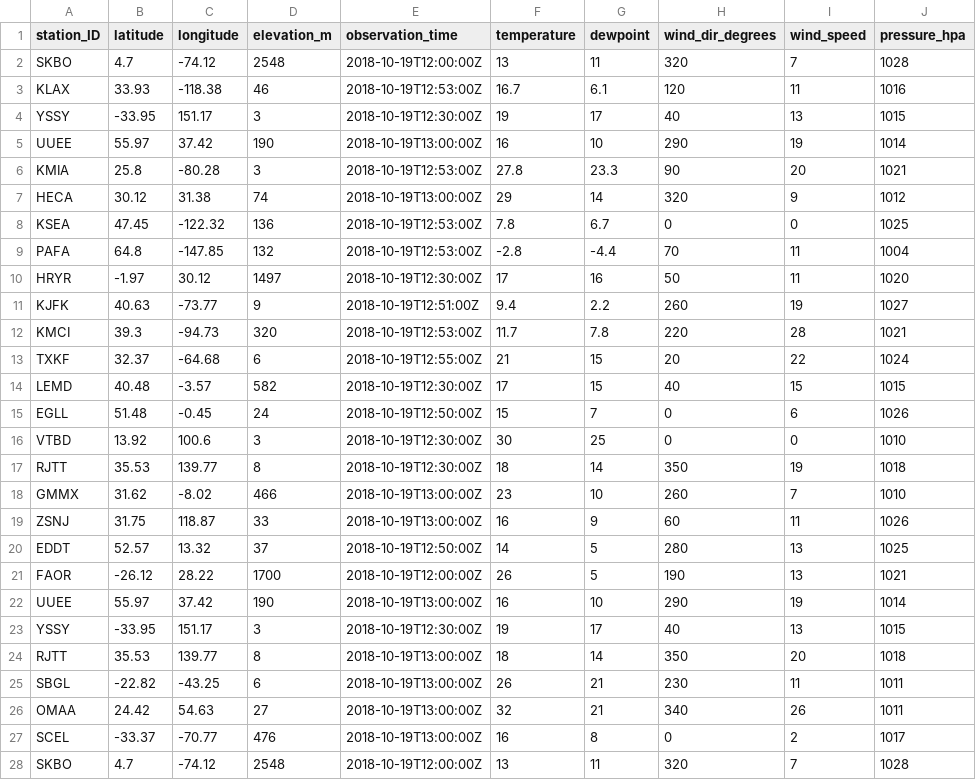
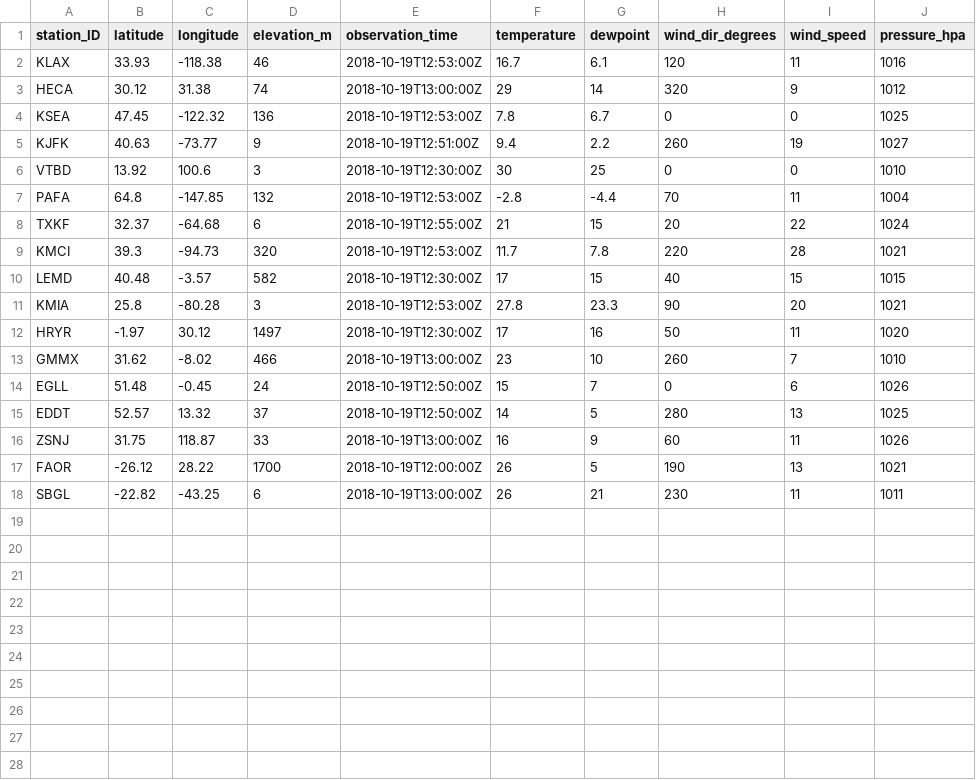
Before and after one commit to MDegener-HNE/GeoS4S, a CSV file: metar_icao.csv, drawn as a sheet.

Commit message:
Add metar_icao.csv

```diff
--- a/metar_icao.csv
+++ b/metar_icao.csv
@@ -1,28 +1,18 @@
 station_ID;latitude;longitude;elevation_m;observation_time;temperature;dewpoint;wind_dir_degrees;wind_speed;pressure_hpa
-SKBO;4.7;-74.12;2548;2018-10-19T12:00:00Z;13;11;320;7;1028
 KLAX;33.93;-118.38;46;2018-10-19T12:53:00Z;16.7;6.1;120;11;1016
-YSSY;-33.95;151.17;3;2018-10-19T12:30:00Z;19;17;40;13;1015
-UUEE;55.97;37.42;190;2018-10-19T13:00:00Z;16;10;290;19;1014
-KMIA;25.8;-80.28;3;2018-10-19T12:53:00Z;27.8;23.3;90;20;1021
 HECA;30.12;31.38;74;2018-10-19T13:00:00Z;29;14;320;9;1012
 KSEA;47.45;-122.32;136;2018-10-19T12:53:00Z;7.8;6.7;0;0;1025
+KJFK;40.63;-73.77;9;2018-10-19T12:51:00Z;9.4;2.2;260;19;1027
+VTBD;13.92;100.6;3;2018-10-19T12:30:00Z;30;25;0;0;1010
 PAFA;64.8;-147.85;132;2018-10-19T12:53:00Z;-2.8;-4.4;70;11;1004
+TXKF;32.37;-64.68;6;2018-10-19T12:55:00Z;21;15;20;22;1024
+KMCI;39.3;-94.73;320;2018-10-19T12:53:00Z;11.7;7.8;220;28;1021
+LEMD;40.48;-3.57;582;2018-10-19T12:30:00Z;17;15;40;15;1015
+KMIA;25.8;-80.28;3;2018-10-19T12:53:00Z;27.8;23.3;90;20;1021
 HRYR;-1.97;30.12;1497;2018-10-19T12:30:00Z;17;16;50;11;1020
-KJFK;40.63;-73.77;9;2018-10-19T12:51:00Z;9.4;2.2;260;19;1027
-KMCI;39.3;-94.73;320;2018-10-19T12:53:00Z;11.7;7.8;220;28;1021
-TXKF;32.37;-64.68;6;2018-10-19T12:55:00Z;21;15;20;22;1024
-LEMD;40.48;-3.57;582;2018-10-19T12:30:00Z;17;15;40;15;1015
+GMMX;31.62;-8.02;466;2018-10-19T13:00:00Z;23;10;260;7;1010
 EGLL;51.48;-0.45;24;2018-10-19T12:50:00Z;15;7;0;6;1026
-VTBD;13.92;100.6;3;2018-10-19T12:30:00Z;30;25;0;0;1010
-RJTT;35.53;139.77;8;2018-10-19T12:30:00Z;18;14;350;19;1018
-GMMX;31.62;-8.02;466;2018-10-19T13:00:00Z;23;10;260;7;1010
+EDDT;52.57;13.32;37;2018-10-19T12:50:00Z;14;5;280;13;1025
 ZSNJ;31.75;118.87;33;2018-10-19T13:00:00Z;16;9;60;11;1026
-EDDT;52.57;13.32;37;2018-10-19T12:50:00Z;14;5;280;13;1025
 FAOR;-26.12;28.22;1700;2018-10-19T12:00:00Z;26;5;190;13;1021
-UUEE;55.97;37.42;190;2018-10-19T13:00:00Z;16;10;290;19;1014
-YSSY;-33.95;151.17;3;2018-10-19T12:30:00Z;19;17;40;13;1015
-RJTT;35.53;139.77;8;2018-10-19T13:00:00Z;18;14;350;20;1018
 SBGL;-22.82;-43.25;6;2018-10-19T13:00:00Z;26;21;230;11;1011
-OMAA;24.42;54.63;27;2018-10-19T13:00:00Z;32;21;340;26;1011
-SCEL;-33.37;-70.77;476;2018-10-19T13:00:00Z;16;8;0;2;1017
-SKBO;4.7;-74.12;2548;2018-10-19T12:00:00Z;13;11;320;7;1028
```
